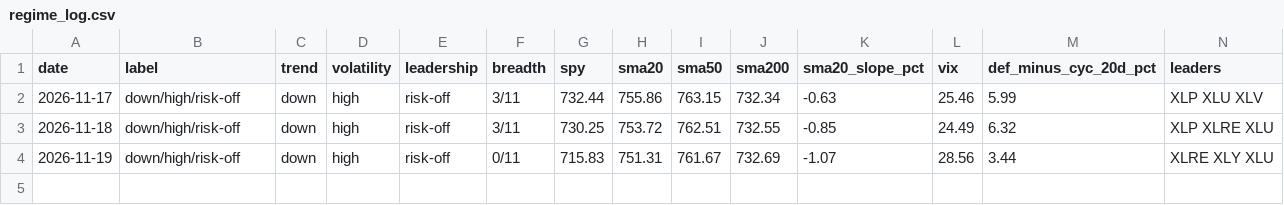
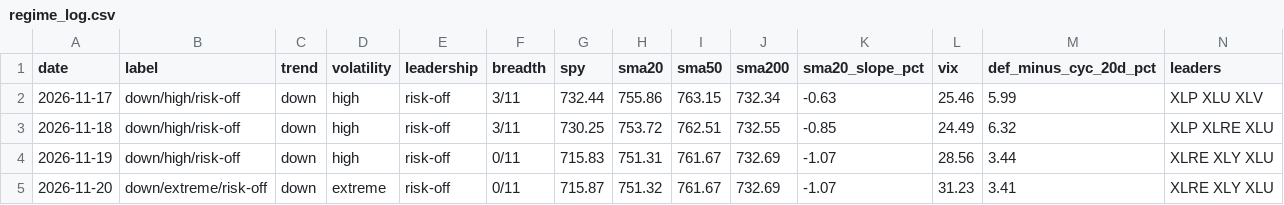
Before and after one commit to akinsehinwa/moneygame, a CSV file: sim/regime_log.csv, drawn as a sheet; the diff names each change by its address in the sheet, - before the commit and + after, or states it on an @@ line.

```diff
--- a/sim/regime_log.csv
+++ b/sim/regime_log.csv
+row 5: 2026-11-20 | down/extreme/risk-off | down | extreme | risk-off | 0/11 | 715.87 | 751.32 | 761.67 | 732.69 | -1.07 | 31.23 | 3.41 | XLRE XLY XLU
```
Also changed, not shown: 1 other file.
